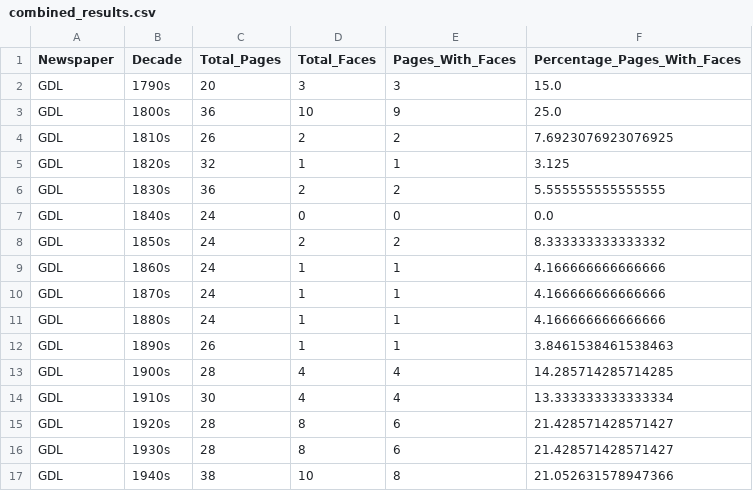
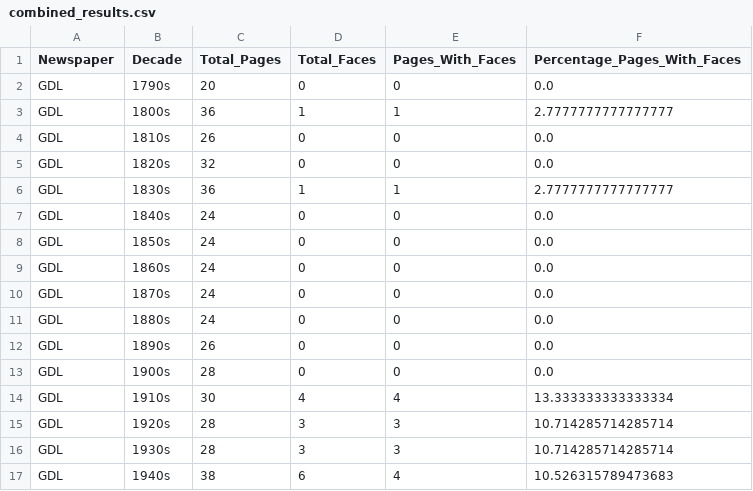
Before and after one commit to jaco4873/cds-visual-analytics-2025, a CSV file: src/assignment_4/output/results/combined_results.csv, drawn as a sheet; only a part is shown; the diff covers the shown part only.

Commit message:
docs: update README and results for assignment 4 analysis - Revised the README to clarify the historical context of the newspapers and the analysis methodology. - Adjusted face detection thresholds in the results to reduce false positives, leading to more accurate historical trends. - Updated CSV output files with corrected face detection data across decades for GDL, IMP, and JDG. - Enhanced visualizations to reflect the refined analysis and trends in face representation in print media.

```diff
--- a/src/assignment_4/output/results/combined_results.csv
+++ b/src/assignment_4/output/results/combined_results.csv
@@ -1,17 +1,17 @@
 Newspaper,Decade,Total_Pages,Total_Faces,Pages_With_Faces,Percentage_Pages_With_Faces
-GDL,1790s,20,3,3,15.0
-GDL,1800s,36,10,9,25.0
-GDL,1810s,26,2,2,7.6923076923076925
-GDL,1820s,32,1,1,3.125
-GDL,1830s,36,2,2,5.555555555555555
+GDL,1790s,20,0,0,0.0
+GDL,1800s,36,1,1,2.7777777777777777
+GDL,1810s,26,0,0,0.0
+GDL,1820s,32,0,0,0.0
+GDL,1830s,36,1,1,2.7777777777777777
 GDL,1840s,24,0,0,0.0
-GDL,1850s,24,2,2,8.333333333333332
-GDL,1860s,24,1,1,4.166666666666666
-GDL,1870s,24,1,1,4.166666666666666
-GDL,1880s,24,1,1,4.166666666666666
-GDL,1890s,26,1,1,3.8461538461538463
-GDL,1900s,28,4,4,14.285714285714285
+GDL,1850s,24,0,0,0.0
+GDL,1860s,24,0,0,0.0
+GDL,1870s,24,0,0,0.0
+GDL,1880s,24,0,0,0.0
+GDL,1890s,26,0,0,0.0
+GDL,1900s,28,0,0,0.0
 GDL,1910s,30,4,4,13.333333333333334
-GDL,1920s,28,8,6,21.428571428571427
-GDL,1930s,28,8,6,21.428571428571427
-GDL,1940s,38,10,8,21.052631578947366
+GDL,1920s,28,3,3,10.714285714285714
+GDL,1930s,28,3,3,10.714285714285714
+GDL,1940s,38,6,4,10.526315789473683
```
Also changed, not shown: 108 edited cells elsewhere in this file, src/assignment_4/output/results/GDL_faces_by_decade.csv, src/assignment_4/output/results/IMP_faces_by_decade.csv, 7 other files.
